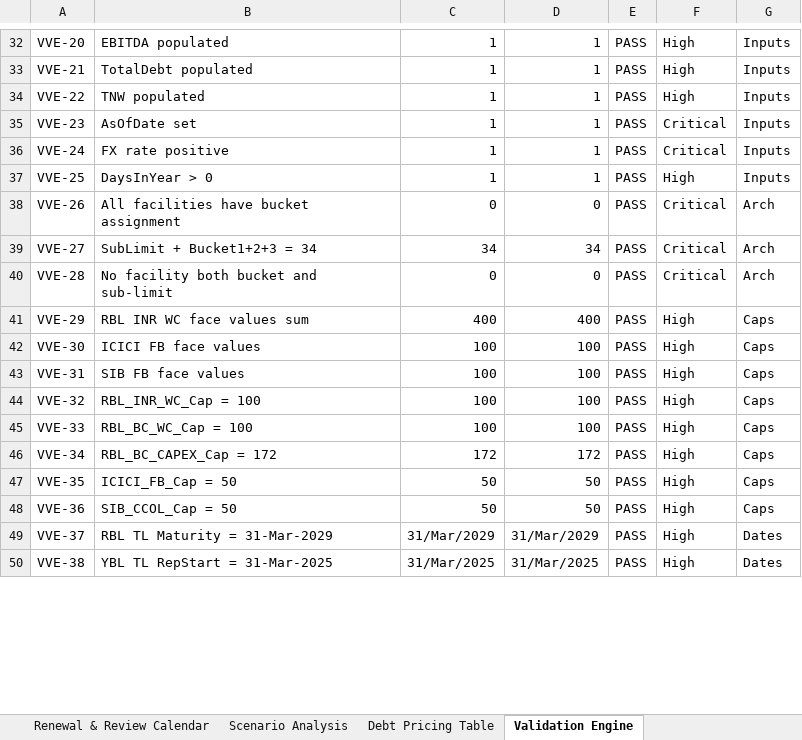
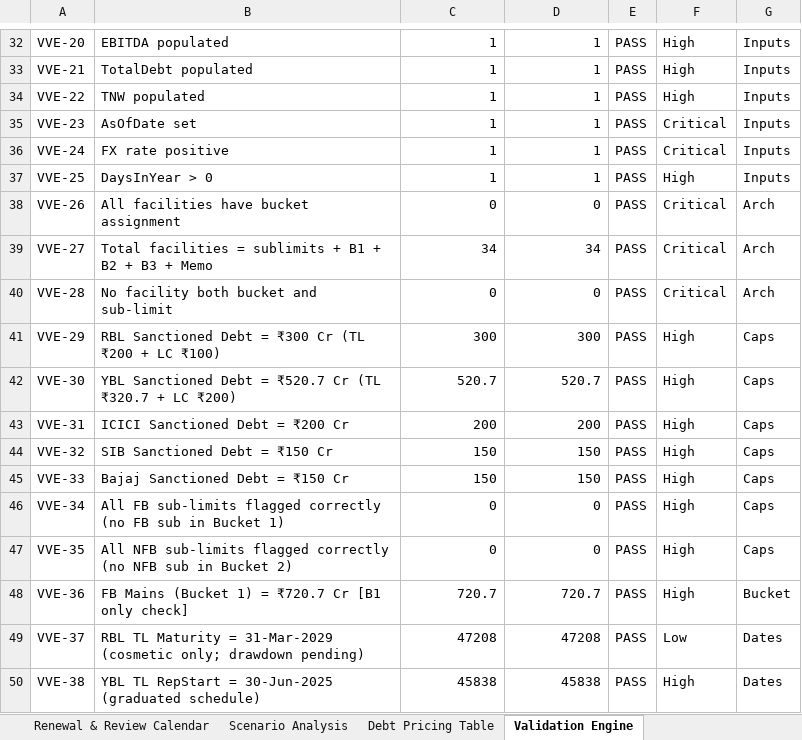
Before and after one commit to divyanshuvatsa/jcl-final-dashboard, an Excel workbook: JCL_Debt_Model_Final.xlsx, sheet Validation Engine, drawn as a sheet; only a part is shown, gaps mark what is left out; values as stored, in another font and other column widths than the file's, no cell formats; conditional formats not drawn; the diff covers the shown part only; the diff names each change by its address in the sheet, - before the commit and + after, or states it on an @@ line.

Commit message:
Update dashboard to V19 validated Excel — Sanctioned Debt 1,320.7, WAC 8.08%, all 24 covenants compliant

```diff
--- a/JCL_Debt_Model_Final.xlsx (sheet Validation Engine)
+++ b/JCL_Debt_Model_Final.xlsx (sheet Validation Engine)
-B39: SubLimit + Bucket1+2+3 = 34
+B39: Total facilities = sublimits + B1 + B2 + B3 + Memo
-B41: RBL INR WC face values sum
+B41: RBL Sanctioned Debt = ₹300 Cr (TL ₹200 + LC ₹100)
-C41: 400
+C41: 300
-D41: 400
+D41: 300
-B42: ICICI FB face values
+B42: YBL Sanctioned Debt = ₹520.7 Cr (TL ₹320.7 + LC ₹200)
-C42: 100
+C42: 520.7
-D42: 100
+D42: 520.7
-B43: SIB FB face values
+B43: ICICI Sanctioned Debt = ₹200 Cr
-C43: 100
+C43: 200
-D43: 100
+D43: 200
-B44: RBL_INR_WC_Cap = 100
+B44: SIB Sanctioned Debt = ₹150 Cr
-C44:C45: 100
+C44:C45: 150
-D44:D45: 100
+D44:D45: 150
-B45: RBL_BC_WC_Cap = 100
+B45: Bajaj Sanctioned Debt = ₹150 Cr
-B46: RBL_BC_CAPEX_Cap = 172
+B46: All FB sub-limits flagged correctly (no FB sub in Bucket 1)
-C46: 172
+C46: 0
-D46: 172
+D46: 0
-B47: ICICI_FB_Cap = 50
+B47: All NFB sub-limits flagged correctly (no NFB sub in Bucket 2)
-C47: 50
+C47: 0
-D47: 50
+D47: 0
-B48: SIB_CCOL_Cap = 50
+B48: FB Mains (Bucket 1) = ₹720.7 Cr [B1 only check]
-C48: 50
+C48: 720.7
-D48: 50
+D48: 720.7
-G48: Caps
+G48: Bucket
-B49: …= 31-Mar-2029
+B49: …= 31-Mar-2029 (cosmetic only; drawdown pending)
-C49: 31/Mar/2029
+C49: 47208
-D49: 31/Mar/2029
+D49: 47208
-F49: High
+F49: Low
-B50: YBL TL RepStart = 31-Mar-2025
+B50: YBL TL RepStart = 30-Jun-2025 (graduated schedule)
-C50: 31/Mar/2025
+C50: 45838
-D50: 31/Mar/2025
+D50: 45838
```
Also changed, not shown: 52 edited cells and merged cells elsewhere in this sheet, sheet Repayment Schedule, sheet Facility Master, sheet Lender Summary, sheet Dashboard, sheet Utilization Tracker, sheet Notes, 11 more sheets, other sheet tabs, cell formats, formulas that keep their value, hidden cells, 4 other files.
